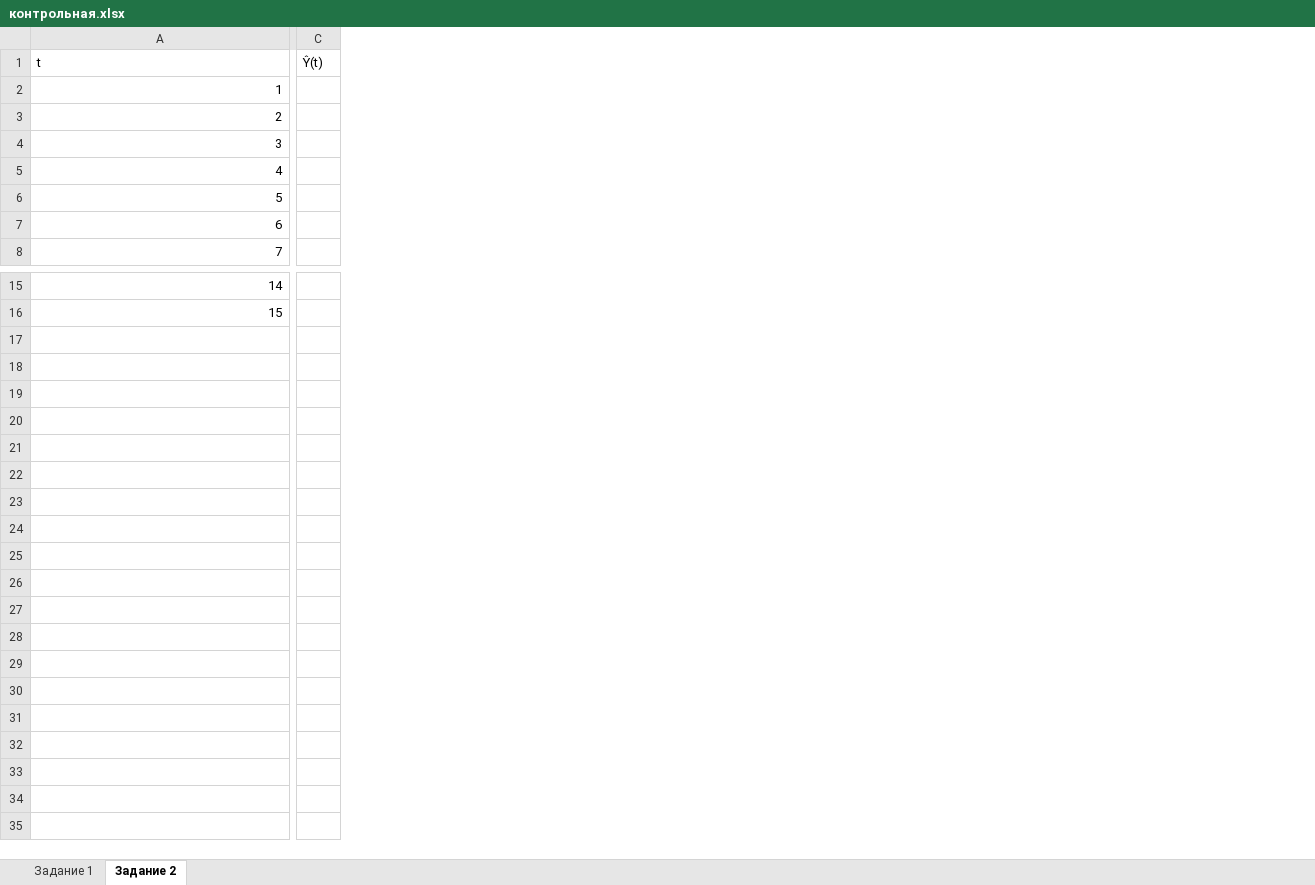
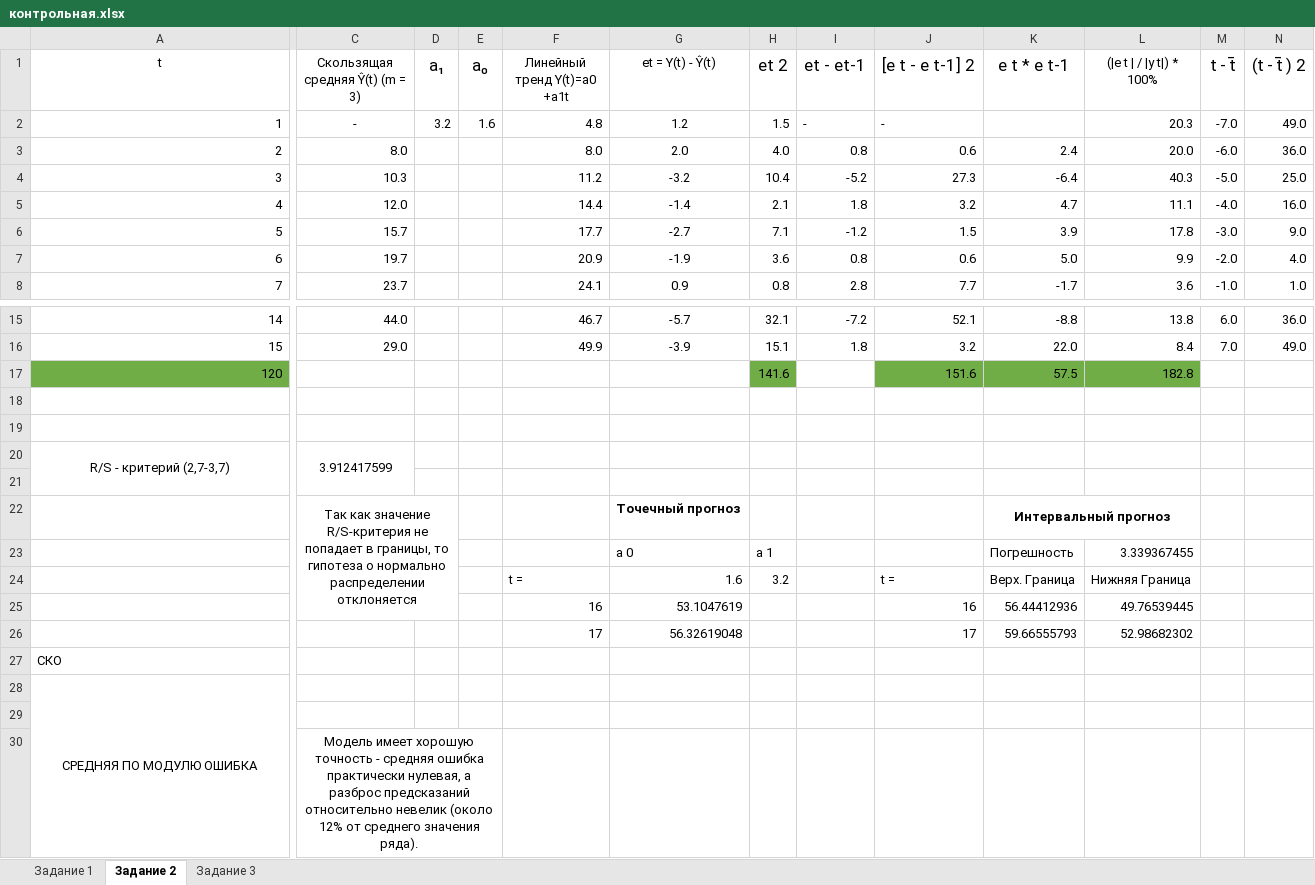
Before and after one commit to valmork/university, an Excel workbook: 3th course/МИЭП/контрольная.xlsx, sheet Задание 2, drawn as a sheet; only a part is shown, gaps mark what is left out; values as stored, in another font and other column widths than the file's, no borders; charts and pictures not drawn; removed rows and columns are numbered as before the commit, all else as after; rows hold the shown columns only; the diff covers the shown part only; the diff names each change by its address in the sheet, - before the commit and + after, or states it on an @@ line.

```diff
--- a/3th course/МИЭП/контрольная.xlsx (sheet Задание 2)
+++ b/3th course/МИЭП/контрольная.xlsx (sheet Задание 2)
+sheet tab: Задание 3
-column C (Ŷ(t)), empty
+column C (Скользящая средняя Ŷ(t) (m = 3)), rows 2-8: - | 8.0 | 10.3 | 12.0 | 15.7 | 19.7 | 23.7; rows 15-16: 44.0 | 29.0
+column D (a₁), row 2: 3.2
+column E (a₀), row 2: 1.6
+column F (Линейный тренд Y(t)=a0 +a1t), rows 2-8: 4.8 | 8.0 | 11.2 | 14.4 | 17.7 | 20.9 | 24.1; rows 15-16: 46.7 | 49.9
+column G (et = Y(t) - Ŷ(t)), rows 2-8: 1.2 | 2.0 | -3.2 | -1.4 | -2.7 | -1.9 | 0.9; rows 15-16: -5.7 | -3.9
+column H (et 2), rows 2-8: 1.5 | 4.0 | 10.4 | 2.1 | 7.1 | 3.6 | 0.8; rows 15-16: 32.1 | 15.1
+column I (et - et-1), rows 2-8: - | 0.8 | -5.2 | 1.8 | -1.2 | 0.8 | 2.8; rows 15-16: -7.2 | 1.8
+column J ([e t - e t-1] 2), rows 2-8: - | 0.6 | 27.3 | 3.2 | 1.5 | 0.6 | 7.7; rows 15-16: 52.1 | 3.2
+column K (e t * e t-1), rows 3-8: 2.4 | -6.4 | 4.7 | 3.9 | 5.0 | -1.7; rows 15-16: -8.8 | 22.0
+column L ((|e t | / |y t|) * 100%), rows 2-8: 20.3 | 20.0 | 40.3 | 11.1 | 17.8 | 9.9 | 3.6; rows 15-16: 13.8 | 8.4
+column M (t - t̄), rows 2-8: -7.0 | -6.0 | -5.0 | -4.0 | -3.0 | -2.0 | -1.0; rows 15-16: 6.0 | 7.0
+column N ((t - t̄ ) 2), rows 2-8: 49.0 | 36.0 | 25.0 | 16.0 | 9.0 | 4.0 | 1.0; rows 15-16: 36.0 | 49.0
-A1 alignment: left
+A1 alignment: center
+row 17: 120 |  |  |  |  |  | 141.6 |  | 151.6 | 57.5 | 182.8
+row 18: (empty)
+row 19: (empty)
+row 20: R/S - критерий (2,7-3,7) | 3.912417599
+row 21: (empty)
+row 22:  | Так как значение R/S-критерия не попадает в границы, то гипотеза о нормально распределении отклоняется |  |  |  | Точечный прогноз |  |  |  | Интервальный прогноз
+row 23:  |  |  |  |  | a 0 | a 1 |  |  | Погрешность | 3.339367455
+row 24:  |  |  |  | t = | 1.6 | 3.2 |  | t = | Верх. Граница | Нижняя Граница
+row 25:  |  |  |  | 16 | 53.1047619 |  |  | 16 | 56.44412936 | 49.76539445
+row 26:  |  |  |  | 17 | 56.32619048 |  |  | 17 | 59.66555793 | 52.98682302
+row 27: СКО
+row 28: СРЕДНЯЯ ПО МОДУЛЮ ОШИБКА
+row 29: (empty)
+row 30:  | Модель имеет хорошую точность - средняя ошибка практически нулевая, а разброс предсказаний относительно невелик (около 12% от среднего значения ряда).
```
Also changed, not shown: 3 added columns and cell formats elsewhere in this sheet, charts or pictures, 3th course/МИЭП/lab4.xlsx, 3th course/МИЭП/лаба 2 миэп.xlsx, 9 other files.
